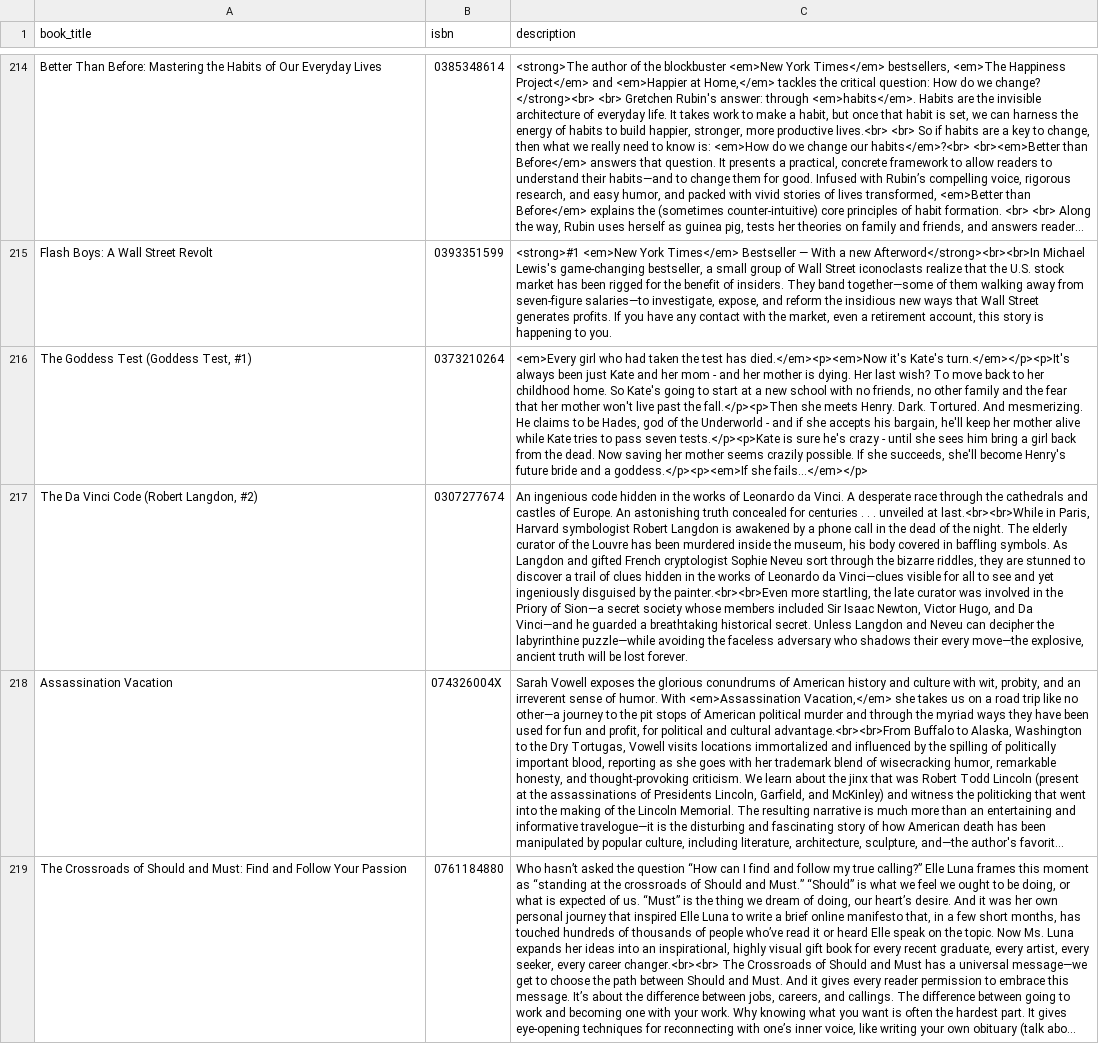
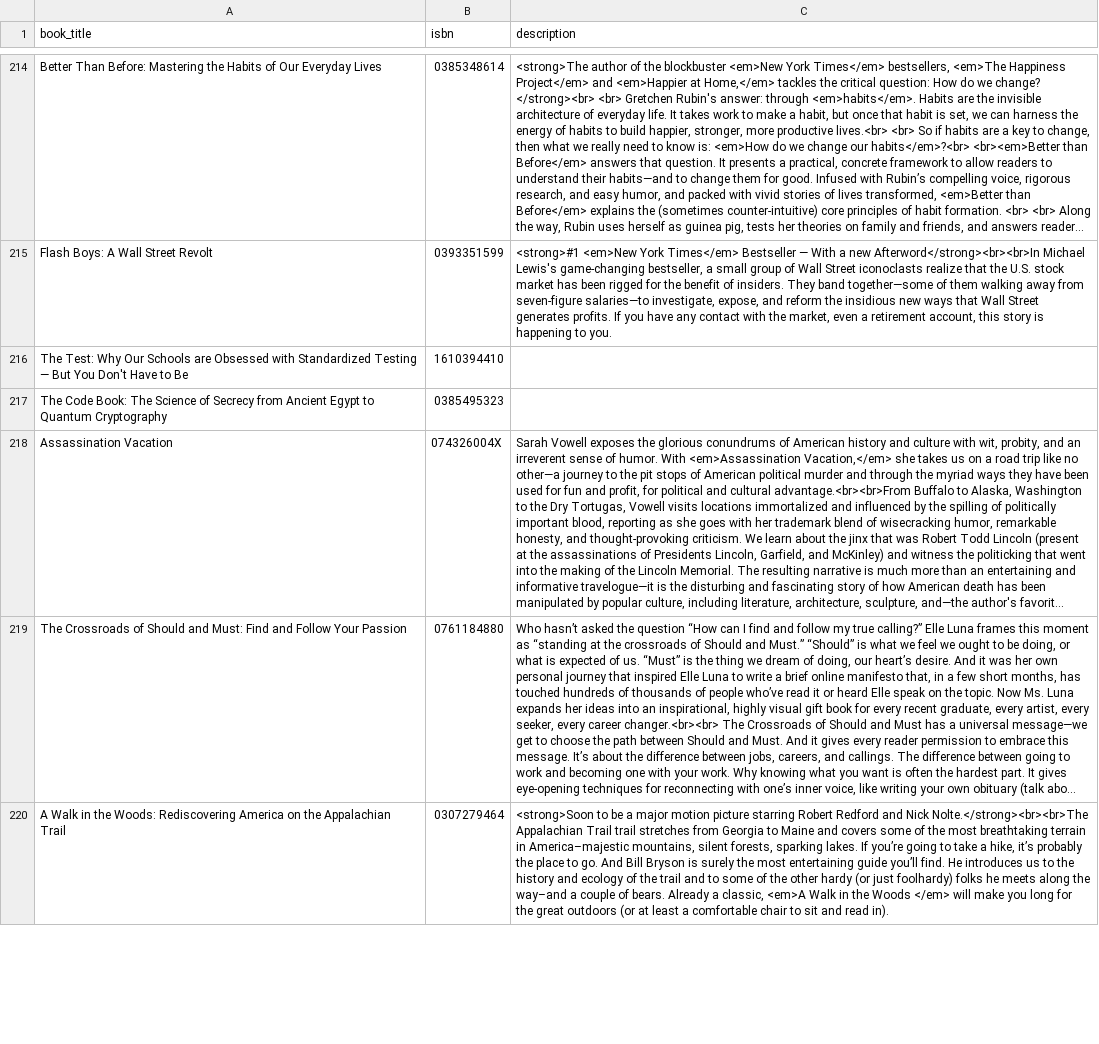
Before and after one commit to jermspeaks/Personal-Media-Project, a CSV file: Books/export.csv, drawn as a sheet; only a part is shown, gaps mark what is left out; the shorter side is filled out with more unchanged rows; long unchanged cells end in …; removed rows and columns are numbered as before the commit, all else as after; the diff names each change by its address in the sheet, - before the commit and + after, or states it on an @@ line.

Commit message:
more revisions to books

```diff
--- a/Books/export.csv
+++ b/Books/export.csv
-row 216: The Goddess Test (Goddess Test, #1) | 0373210264 | <em>Every girl who had taken the test has died.</em><p><em>Now it's Kate's turn.</em></p><p>It's always been just Kate and her mom - and her mother is dying. Her last wish? To move back to her childhood home. So Kate's going to start at a new school with no friends, no other family and the fear that her mother won't live past the fall.</p><p>Then she meets Henry. Dark. Tortured. And mesmerizing. He claims to be Hades, god of the Underworld - and if she accepts his bargain, he'll keep her mother alive while Kate tries to pass seven tests.</p><p>Kate is sure he's crazy - until she sees him bring a girl back from the dead. Now saving her mother seems crazily possible. If she succeeds, she'll become Henry's future bride and a goddess.</p><p><em>If she fails...</em></p>
-row 217: The Da Vinci Code (Robert Langdon, #2) | 0307277674 | An ingenious code hidden in the works of Leonardo da Vinci. A desperate race through the cathedrals and castles of Europe. An astonishing truth concealed for centuries . . . unveiled at last.<br><br>While in Paris, Harvard symbologist Robert Langdon is awakened by a phone call in the dead of the night. The elderly curator of the Louvre has been murdered inside the museum, his body covered in baffling symbols. As Langdon and gifted French cryptologist Sophie Neveu sort through the bizarre riddles, they are stunned to discover a trail of clues hidden in the works of Leonardo da Vinci—clues visible for all to see and yet ingeniously disguised by the painter.<br><br>Even more startling, the late curator was involved in the Priory of Sion—a secret society whose members included Sir Isaac Newton, Victor Hugo, and Da Vinci—and he guarded a breathtaking historical secret. Unless Langdon and Neveu can decipher the labyrinthine puzzle—while avoiding the faceless adversary who shadows their every move—the explosive, ancient truth will be lost forever.
+row 216: The Test: Why Our Schools are Obsessed with Standardized Testing — But You Don't Have to Be | 1610394410
+row 217: The Code Book: The Science of Secrecy from Ancient Egypt to Quantum Cryptography | 0385495323
```
